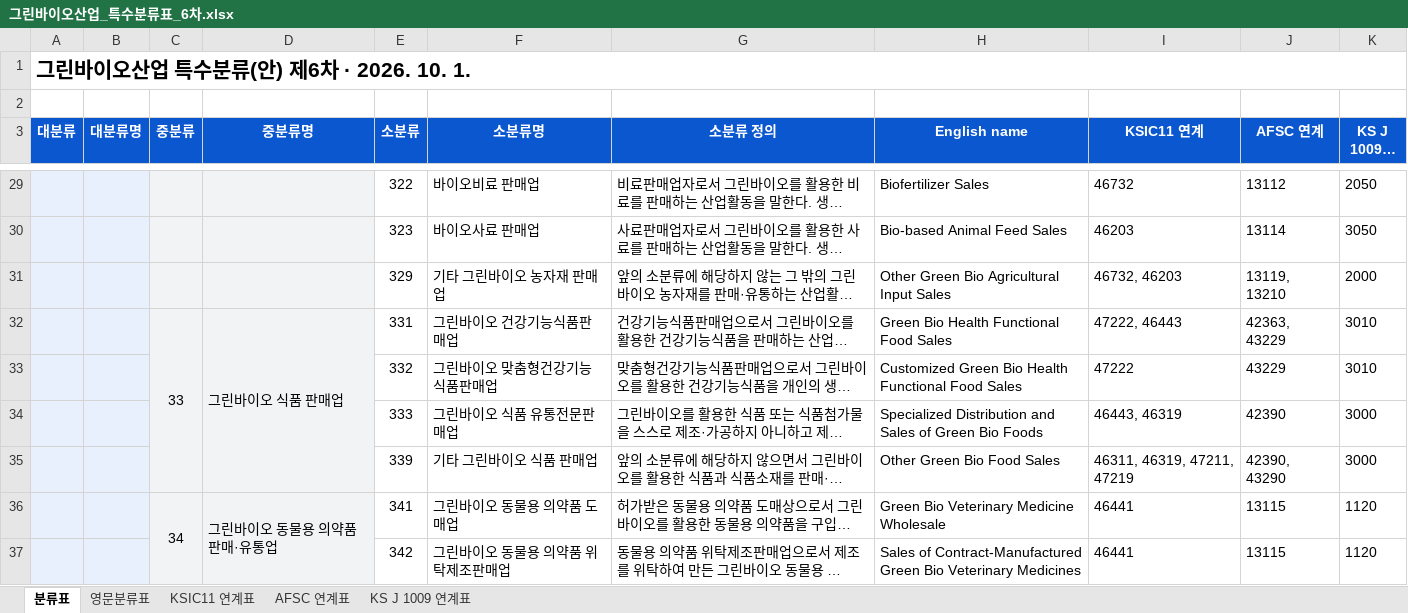
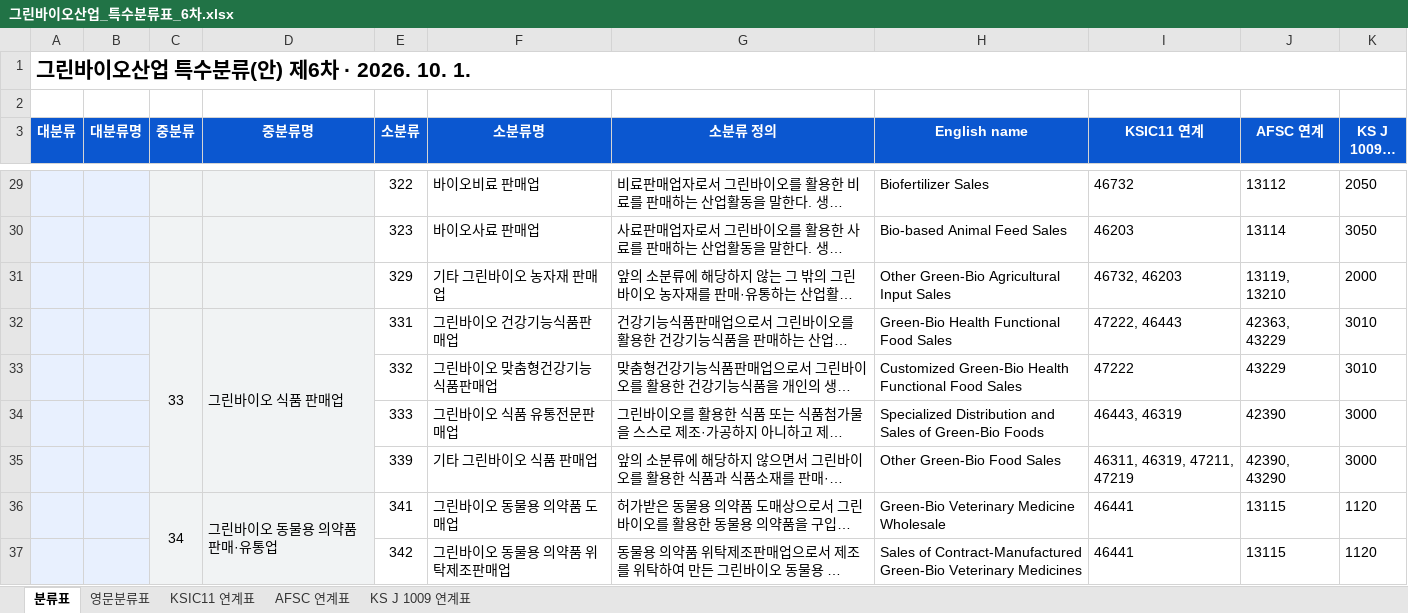
Before and after one commit to eins-going/classification_greenbio, an Excel workbook: xlsx/그린바이오산업_특수분류표_6차.xlsx, sheet 분류표, drawn as a sheet; only a part is shown, gaps mark what is left out; long unchanged cells end in …; values as stored, in another font and other column widths than the file's, no borders; the diff covers the shown part only; the diff names each change by its address in the sheet, - before the commit and + after, or states it on an @@ line.

Commit message:
Align Green-Bio English spelling with statute

```diff
--- a/xlsx/그린바이오산업_특수분류표_6차.xlsx (sheet 분류표)
+++ b/xlsx/그린바이오산업_특수분류표_6차.xlsx (sheet 분류표)
-H31 (English name): Other Green Bio Agricultural Input Sales
+H31 (English name): Other Green-Bio Agricultural Input Sales
-H32 (English name): Green Bio Health Functional Food Sales
+H32 (English name): Green-Bio Health Functional Food Sales
-H33 (English name): Customized Green Bio Health Functional…
+H33 (English name): Customized Green-Bio Health Functional…
-H34 (English name): …Sales of Green Bio Foods
+H34 (English name): …Sales of Green-Bio Foods
-H35 (English name): Other Green Bio Food Sales
+H35 (English name): Other Green-Bio Food Sales
-H36 (English name): Green Bio Veterinary Medicine Wholesale
+H36 (English name): Green-Bio Veterinary Medicine Wholesale
-H37 (English name): …of Contract-Manufactured Green Bio Veterinary Medicines
+H37 (English name): …of Contract-Manufactured Green-Bio Veterinary Medicines
```
Also changed, not shown: 44 edited cells elsewhere in this sheet, sheet 영문분류표, 2 other files.
